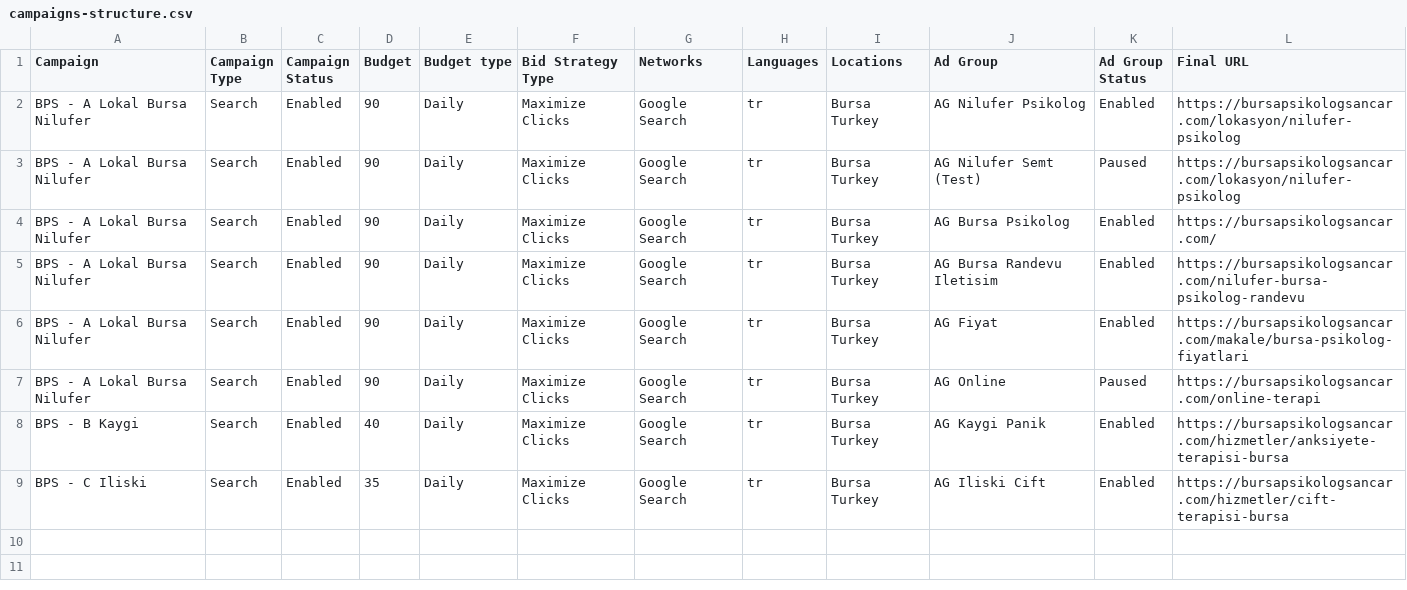
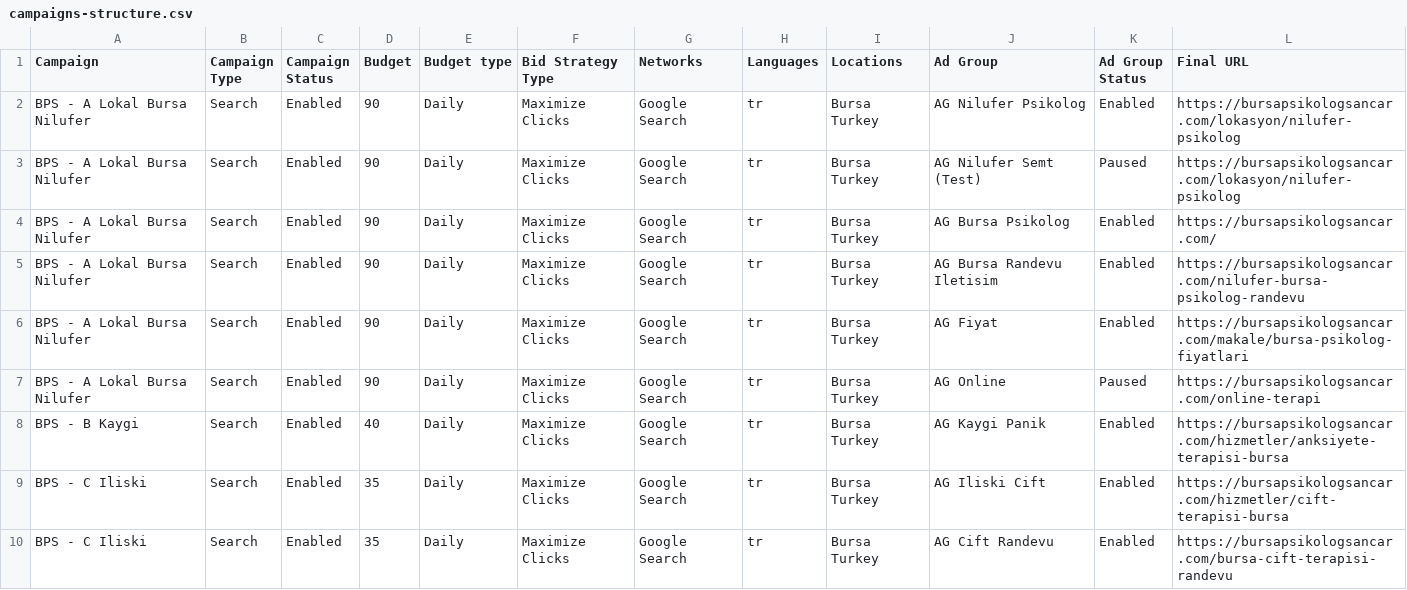
Before and after one commit to abopapa10/asrup2, a CSV file: ads/google-ads/import/campaigns-structure.csv, drawn as a sheet.

```diff
--- a/ads/google-ads/import/campaigns-structure.csv
+++ b/ads/google-ads/import/campaigns-structure.csv
@@ -9 +9,2 @@ BPS - B Kaygi,Search,Enabled,40,Daily,Maximize Clicks,Google Search,tr,Bursa Tur
 BPS - C Iliski,Search,Enabled,35,Daily,Maximize Clicks,Google Search,tr,Bursa Turkey,AG Iliski Cift,Enabled,https://bursapsikologsancar.com/hizmetler/cift-terapisi-bursa
+BPS - C Iliski,Search,Enabled,35,Daily,Maximize Clicks,Google Search,tr,Bursa Turkey,AG Cift Randevu,Enabled,https://bursapsikologsancar.com/bursa-cift-terapisi-randevu
```
Also changed, not shown: ads/google-ads/import/keywords.csv, 14 other files.
